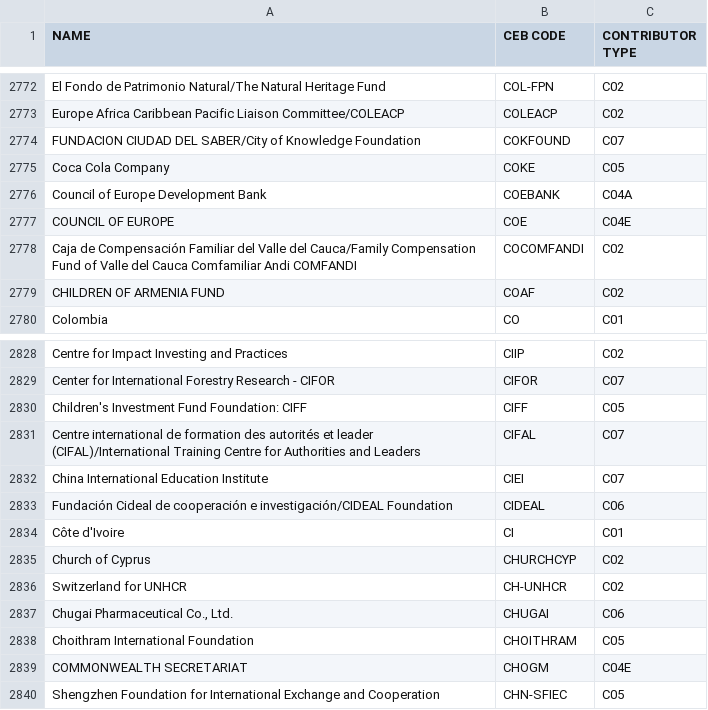
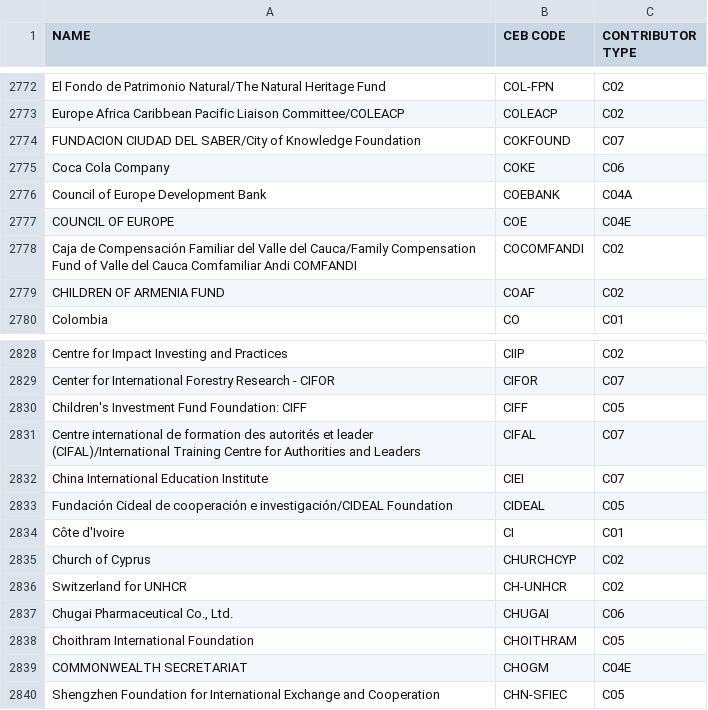
Before and after one commit to CEB-HLCM/FS-Public-Codes, a CSV file: DONORS.csv, drawn as a sheet; only a part is shown, gaps mark what is left out.

Commit message:
Updated DONORS

```diff
--- a/DONORS.csv
+++ b/DONORS.csv
@@ -2774,3 +2774,3 @@ Europe Africa Caribbean Pacific Liaison Committee/COLEACP,COLEACP,C02
 FUNDACION CIUDAD DEL SABER/City of Knowledge Foundation,COKFOUND,C07
-Coca Cola Company,COKE,C05
+Coca Cola Company,COKE,C06
 Council of Europe Development Bank,COEBANK,C04A
@@ -2832,3 +2832,3 @@ Centre international de formation des autorités et leader (CIFAL)/International
 China International Education Institute,CIEI,C07
-Fundación Cideal de cooperación e investigación/CIDEAL Foundation,CIDEAL,C06
+Fundación Cideal de cooperación e investigación/CIDEAL Foundation,CIDEAL,C05
 Côte d'Ivoire,CI,C01
```
